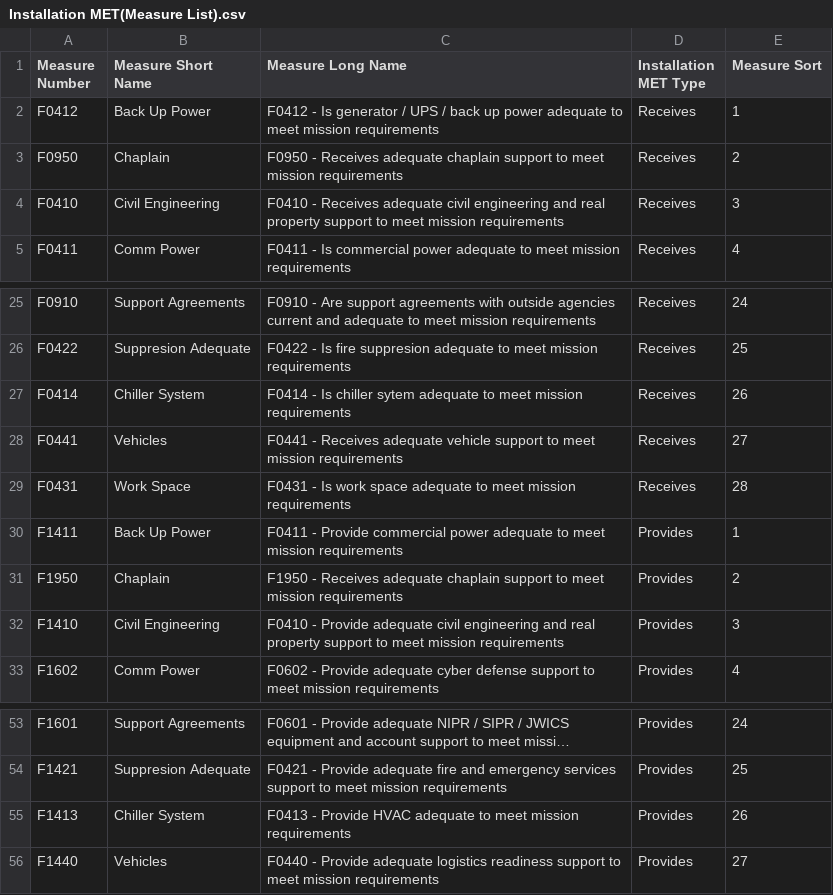
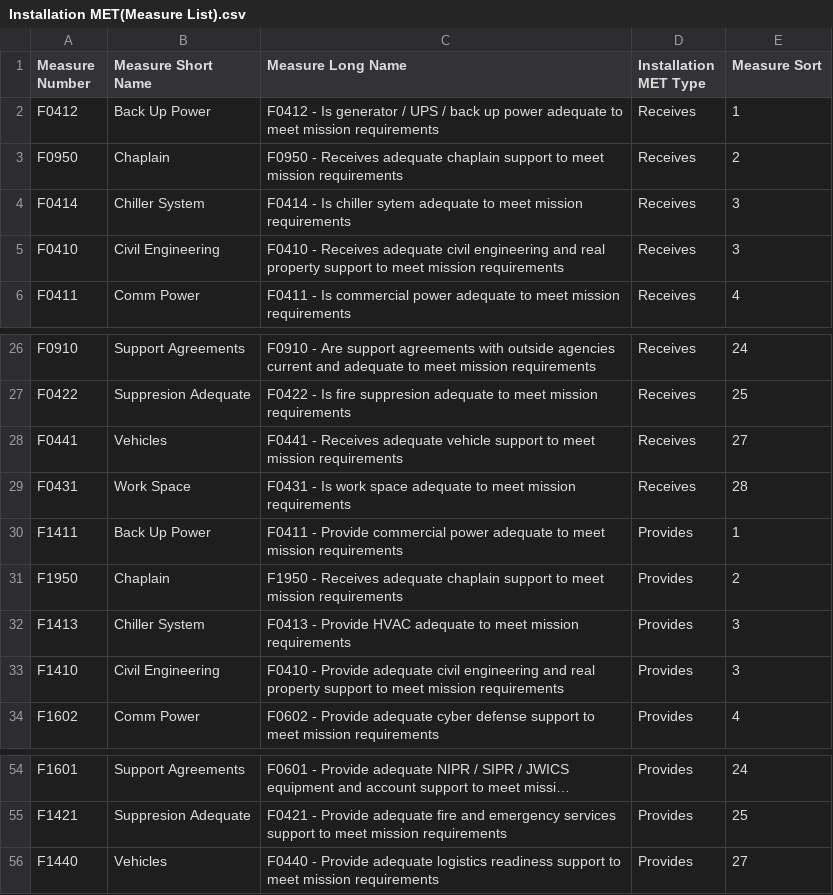
Before and after one commit to Giammaria/PublicFiles, a CSV file: data/Installation MET(Measure List).csv, drawn as a sheet; only a part is shown, gaps mark what is left out; long unchanged cells end in …; removed rows and columns are numbered as before the commit, all else as after; the diff names each change by its address in the sheet, - before the commit and + after, or states it on an @@ line.

Commit message:
Add files via upload

```diff
--- a/data/Installation MET(Measure List).csv
+++ b/data/Installation MET(Measure List).csv
+row 4: F0414 | Chiller System | F0414 - Is chiller sytem adequate to meet mission requirements | Receives | 3
-row 27: F0414 | Chiller System | F0414 - Is chiller sytem adequate to meet mission requirements | Receives | 26
+row 32: F1413 | Chiller System | F0413 - Provide HVAC adequate to meet mission requirements | Provides | 3
-row 55: F1413 | Chiller System | F0413 - Provide HVAC adequate to meet mission requirements | Provides | 26
```
